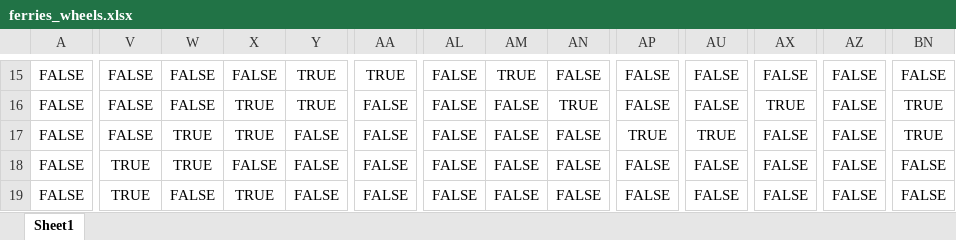
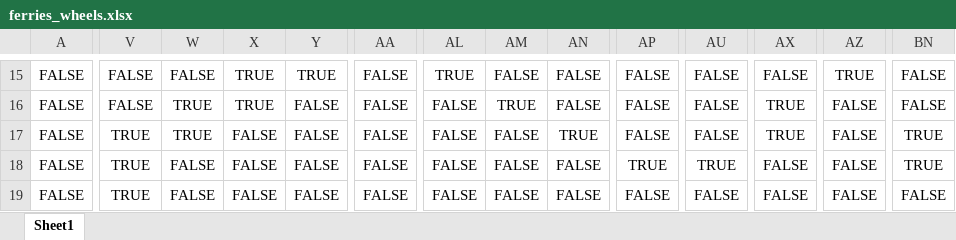
Before and after one commit to HisenZhang/Drone-500, an Excel workbook: mat/ferries_wheels.xlsx, sheet Sheet1, drawn as a sheet; only a part is shown, gaps mark what is left out; values as stored, in another font and other column widths than the file's, no borders; the diff covers the shown part only; the diff names each change by its address in the sheet, - before the commit and + after, or states it on an @@ line.

```diff
--- a/mat/ferries_wheels.xlsx (sheet Sheet1)
+++ b/mat/ferries_wheels.xlsx (sheet Sheet1)
-X15: FALSE
+X15: TRUE
-AA15: TRUE
+AA15: FALSE
-AL15: FALSE
+AL15: TRUE
-AM15: TRUE
+AM15: FALSE
-AZ15: FALSE
+AZ15: TRUE
-W16: FALSE
+W16: TRUE
-Y16: TRUE
+Y16: FALSE
-AM16: FALSE
+AM16: TRUE
-AN16: TRUE
+AN16: FALSE
-BN16: TRUE
+BN16: FALSE
-V17: FALSE
+V17: TRUE
-X17: TRUE
+X17: FALSE
-AN17: FALSE
+AN17: TRUE
-AP17: TRUE
+AP17: FALSE
-AU17: TRUE
+AU17: FALSE
-AX17: FALSE
+AX17: TRUE
-W18: TRUE
+W18: FALSE
-AP18: FALSE
+AP18: TRUE
-AU18: FALSE
+AU18: TRUE
-BN18: FALSE
+BN18: TRUE
-X19: TRUE
+X19: FALSE
```
Also changed, not shown: 1001 edited cells elsewhere in this sheet, 6 other files.
